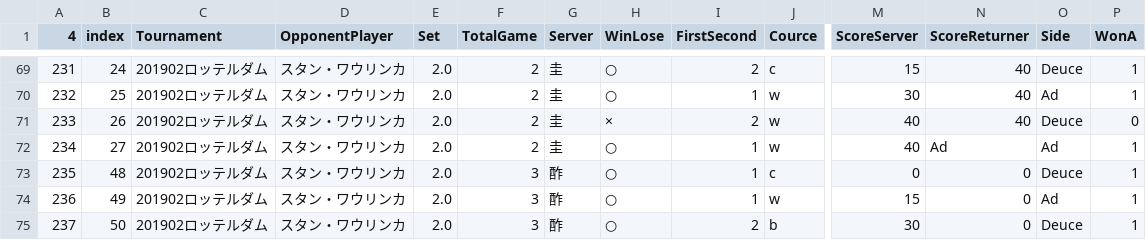
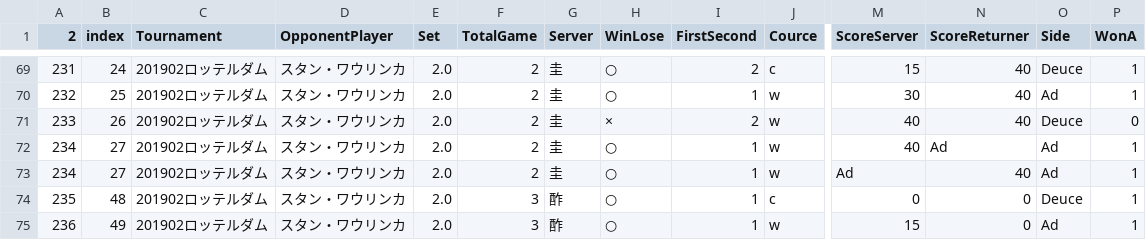
Before and after one commit to tomoya-onuki/nikujaga, a CSV file: matrix/data/20190213_Rotterdam_stan.csv, drawn as a sheet; only a part is shown, gaps mark what is left out; the shorter side is filled out with more unchanged rows; rows hold the shown columns only; the diff names each change by its address in the sheet, - before the commit and + after, or states it on an @@ line.

```diff
--- a/matrix/data/20190213_Rotterdam_stan.csv
+++ b/matrix/data/20190213_Rotterdam_stan.csv
@@ column A (2) renumbered in row 1 @@
+row 73: 234 | 27 | 201902ロッテルダム | スタン・ワウリンカ | 2.0 | 2 | 圭 | ○ | 1 | w | Ad | 40 | Ad | 1
```
Also changed, not shown: matrix/data/20190213_Rotterdam_ph.csv, matrix/data/20190702_Wimbledon_cm.csv, 8 other files.
